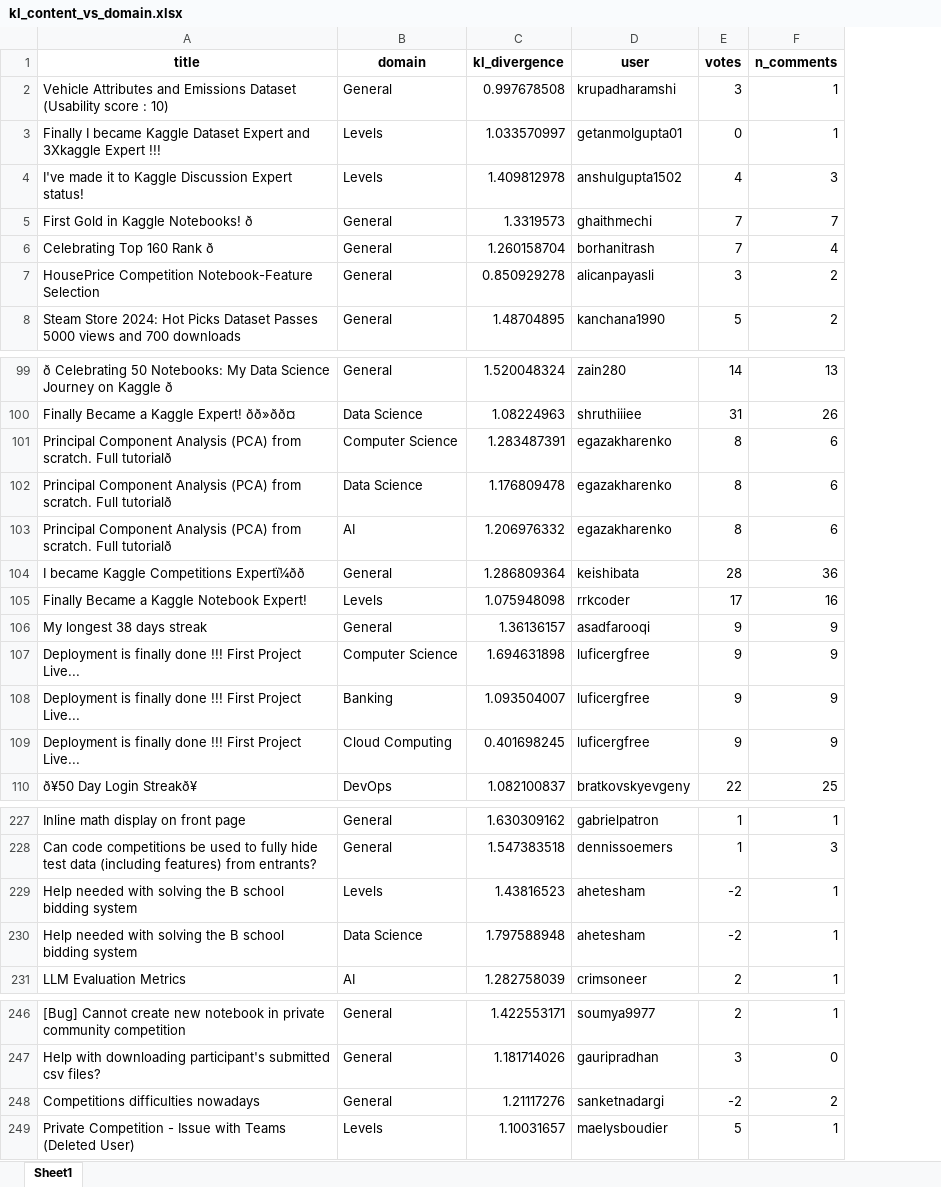
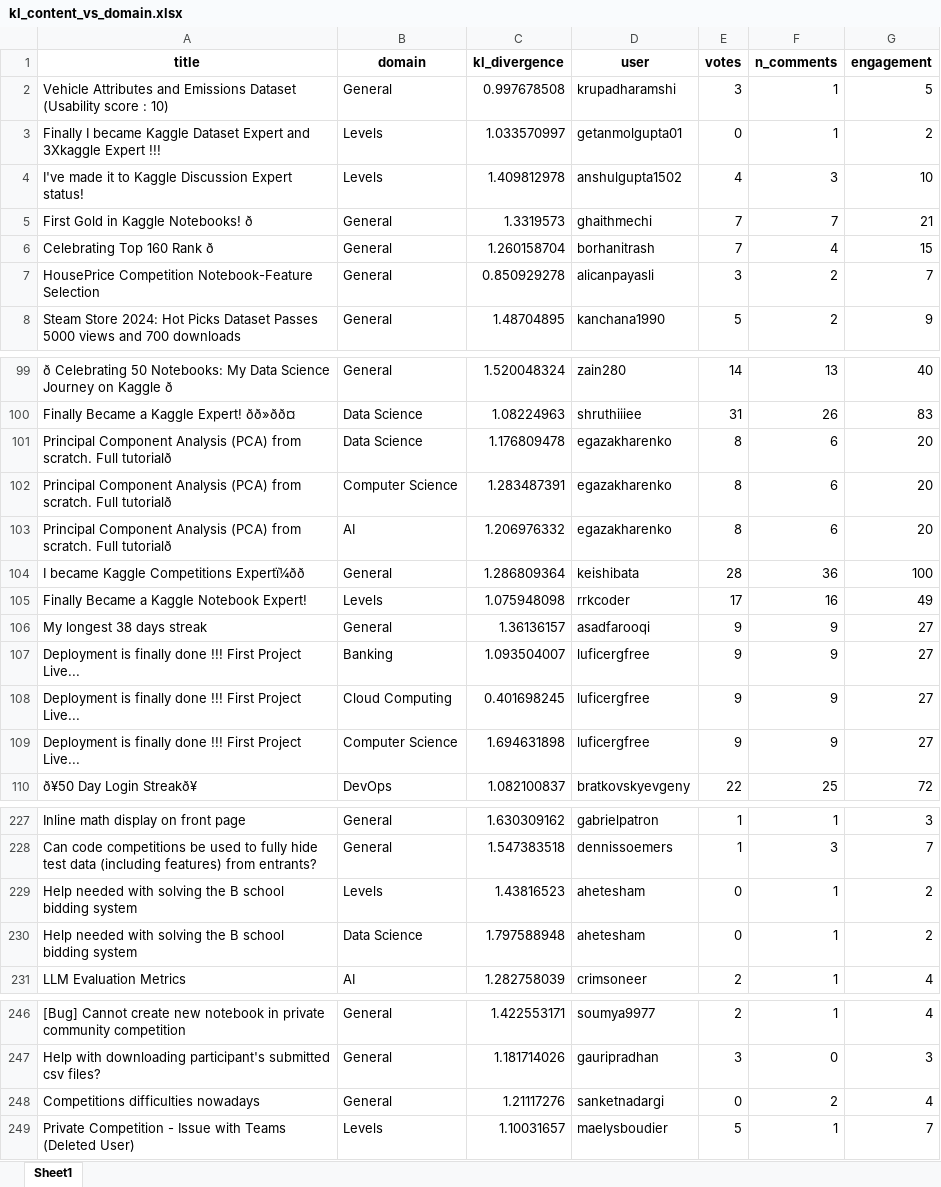
Before and after one commit to jblanco89/DQ-LLM-MD, an Excel workbook: src/results/kl_content_vs_domain.xlsx, sheet Sheet1, drawn as a sheet; only a part is shown, gaps mark what is left out; values as stored, in another font and other column widths than the file's, no borders; the diff covers the shown part only; the diff names each change by its address in the sheet, - before the commit and + after, or states it on an @@ line.

```diff
--- a/src/results/kl_content_vs_domain.xlsx (sheet Sheet1)
+++ b/src/results/kl_content_vs_domain.xlsx (sheet Sheet1)
+column G (engagement), rows 2-8: 5 | 2 | 10 | 21 | 15 | 7 | 9; rows 99-100: 40 | 83; rows 102-108: 20 | 20 | 100 | 49 | 27 | 27 | 27; row 110: 72; rows 227-231: 3 | 7 | 2 | 2 | 4; rows 246-249: 4 | 3 | 4 | 7
@@ row 102 moved to row 101: Principal Component Analysis (PCA) from … @@
@@ row 107 moved to row 109: Deployment is finally done !!! First Pro… @@
-E229:E230 (votes): -2
+E229:E230 (votes): 0
-E248 (votes): -2
+E248 (votes): 0
```
Also changed, not shown: 20 moved rows and 8 edited cells elsewhere in this sheet, src/results/processed_data.xlsx, src/results/ranked_users.xlsx, 17 other files.
